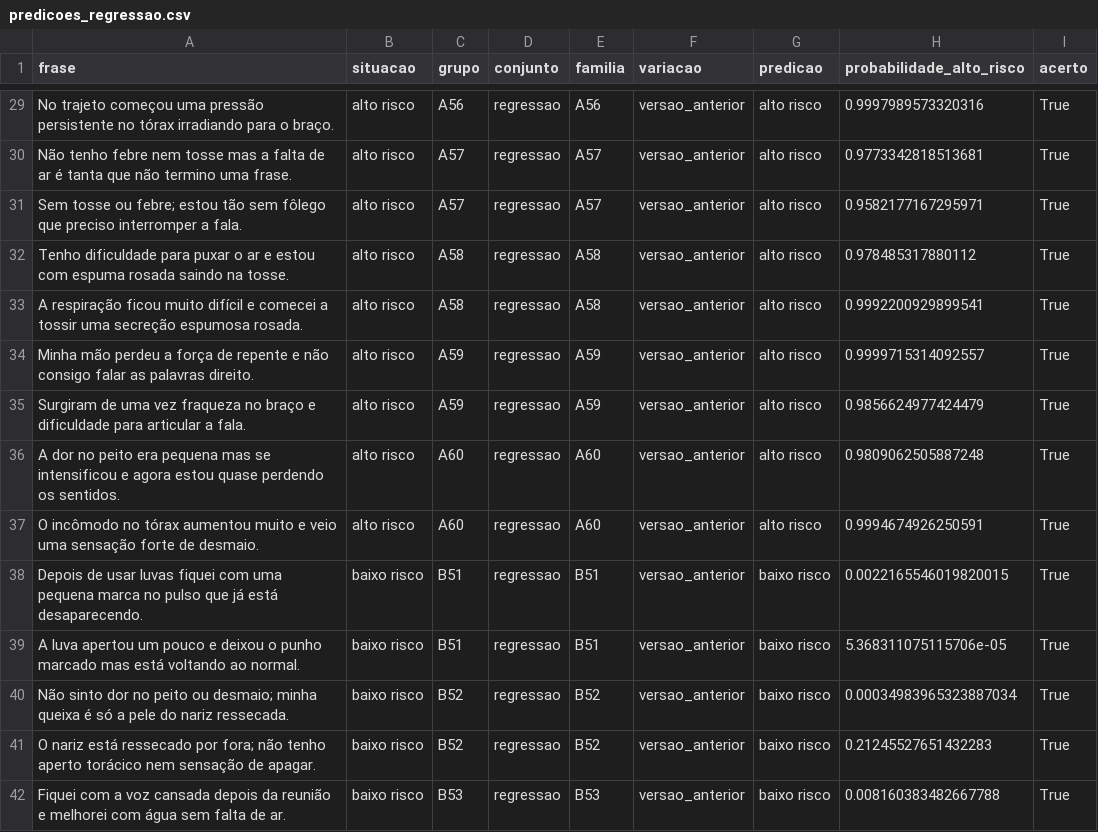
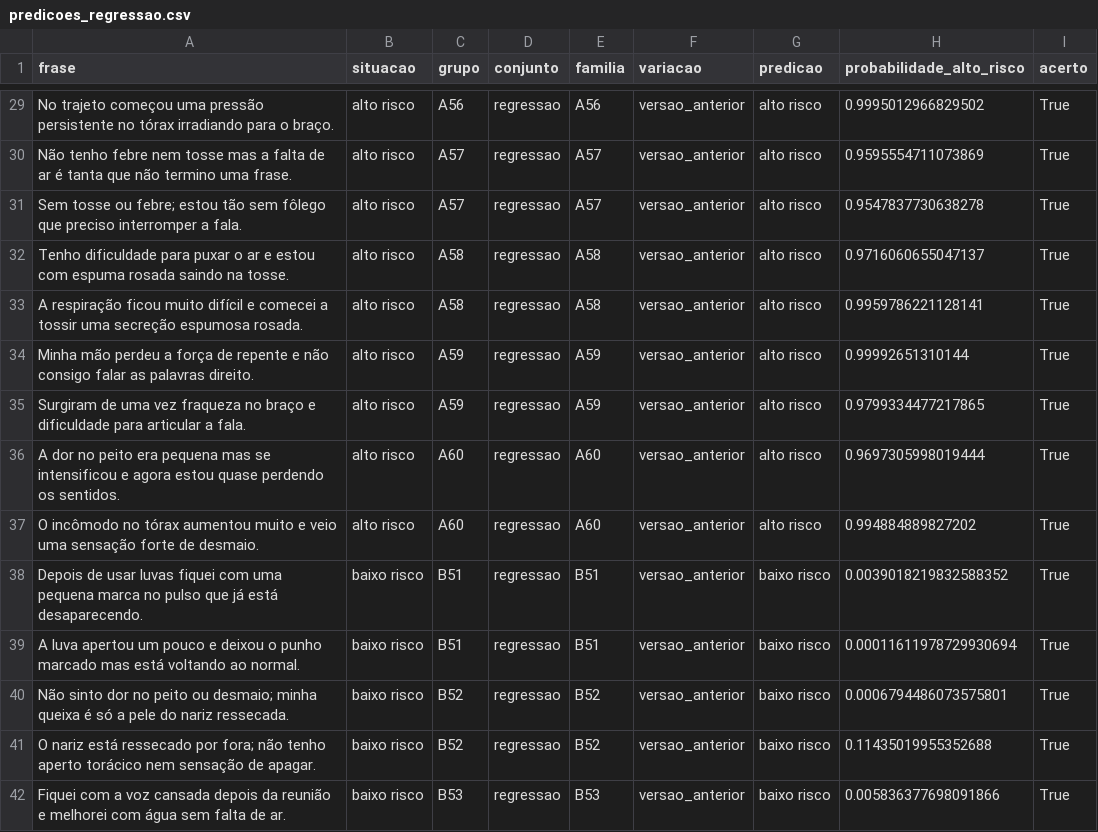
Before and after one commit to marcus-vlgarcia/cardioia, a CSV file: fase2/outputs/predicoes_regressao.csv, drawn as a sheet; only a part is shown, gaps mark what is left out; the diff covers the shown part only; the diff names each change by its address in the sheet, - before the commit and + after, or states it on an @@ line.

```diff
--- a/fase2/outputs/predicoes_regressao.csv
+++ b/fase2/outputs/predicoes_regressao.csv
-H29 (probabilidade_alto_risco): 0.9997989573320316
+H29 (probabilidade_alto_risco): 0.9995012966829502
-H30 (probabilidade_alto_risco): 0.9773342818513681
+H30 (probabilidade_alto_risco): 0.9595554711073869
-H31 (probabilidade_alto_risco): 0.9582177167295971
+H31 (probabilidade_alto_risco): 0.9547837730638278
-H32 (probabilidade_alto_risco): 0.978485317880112
+H32 (probabilidade_alto_risco): 0.9716060655047137
-H33 (probabilidade_alto_risco): 0.9992200929899541
+H33 (probabilidade_alto_risco): 0.9959786221128141
-H34 (probabilidade_alto_risco): 0.9999715314092557
+H34 (probabilidade_alto_risco): 0.99992651310144
-H35 (probabilidade_alto_risco): 0.9856624977424479
+H35 (probabilidade_alto_risco): 0.9799334477217865
-H36 (probabilidade_alto_risco): 0.9809062505887248
+H36 (probabilidade_alto_risco): 0.9697305998019444
-H37 (probabilidade_alto_risco): 0.9994674926250591
+H37 (probabilidade_alto_risco): 0.994884889827202
-H38 (probabilidade_alto_risco): 0.0022165546019820015
+H38 (probabilidade_alto_risco): 0.0039018219832588352
-H39 (probabilidade_alto_risco): 5.368311075115706e-05
+H39 (probabilidade_alto_risco): 0.00011611978729930694
-H40 (probabilidade_alto_risco): 0.00034983965323887034
+H40 (probabilidade_alto_risco): 0.0006794486073575801
-H41 (probabilidade_alto_risco): 0.21245527651432283
+H41 (probabilidade_alto_risco): 0.11435019955352688
-H42 (probabilidade_alto_risco): 0.008160383482667788
+H42 (probabilidade_alto_risco): 0.005836377698091866
```
Also changed, not shown: 136 edited cells elsewhere in this file, fase2/data/particoes.csv, fase2/outputs/investigacao_erros.csv, 32 other files.
